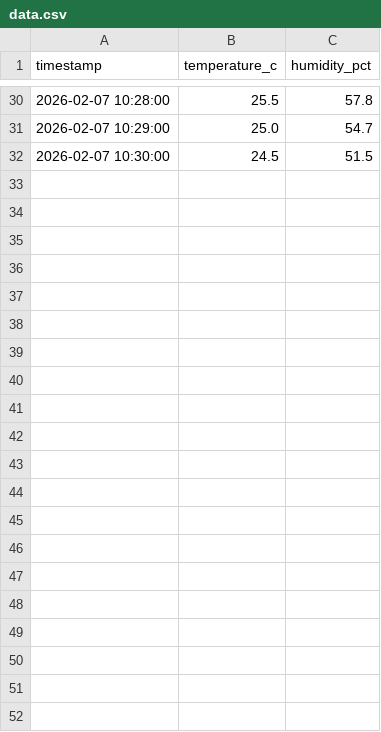
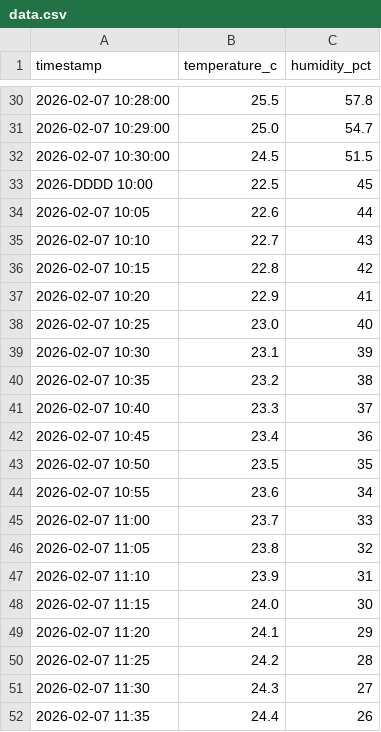
Before and after one commit to Leneord1/Headspace_Wanderers, a CSV file: data/data.csv, drawn as a sheet; only a part is shown, gaps mark what is left out; the diff names each change by its address in the sheet, - before the commit and + after, or states it on an @@ line.

```diff
--- a/data/data.csv
+++ b/data/data.csv
+row 33: 2026-DDDD 10:00 | 22.5 | 45
+row 34: 2026-02-07 10:05 | 22.6 | 44
+row 35: 2026-02-07 10:10 | 22.7 | 43
+row 36: 2026-02-07 10:15 | 22.8 | 42
+row 37: 2026-02-07 10:20 | 22.9 | 41
+row 38: 2026-02-07 10:25 | 23.0 | 40
+row 39: 2026-02-07 10:30 | 23.1 | 39
+row 40: 2026-02-07 10:35 | 23.2 | 38
+row 41: 2026-02-07 10:40 | 23.3 | 37
+row 42: 2026-02-07 10:45 | 23.4 | 36
+row 43: 2026-02-07 10:50 | 23.5 | 35
+row 44: 2026-02-07 10:55 | 23.6 | 34
+row 45: 2026-02-07 11:00 | 23.7 | 33
+row 46: 2026-02-07 11:05 | 23.8 | 32
+row 47: 2026-02-07 11:10 | 23.9 | 31
+row 48: 2026-02-07 11:15 | 24.0 | 30
+row 49: 2026-02-07 11:20 | 24.1 | 29
+row 50: 2026-02-07 11:25 | 24.2 | 28
+row 51: 2026-02-07 11:30 | 24.3 | 27
+row 52: 2026-02-07 11:35 | 24.4 | 26
```
Also changed, not shown: 2 other files.
